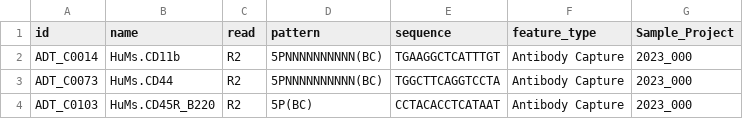
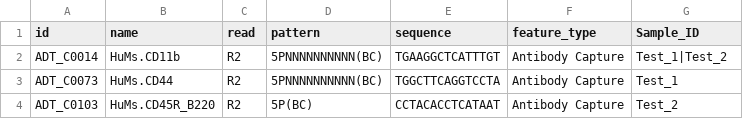
Before and after one commit to ctg-lund/SampleSheetGenerator, a CSV file: data/singlecell/feature_reference.csv, drawn as a sheet.

Commit message:
updated example feature ref

```diff
--- a/data/singlecell/feature_reference.csv
+++ b/data/singlecell/feature_reference.csv
@@ -1,4 +1,4 @@
-id,name,read,pattern,sequence,feature_type,Sample_Project
-ADT_C0014,HuMs.CD11b,R2,5PNNNNNNNNNN(BC),TGAAGGCTCATTTGT,Antibody Capture,2023_000
-ADT_C0073,HuMs.CD44,R2,5PNNNNNNNNNN(BC),TGGCTTCAGGTCCTA,Antibody Capture,2023_000
-ADT_C0103,HuMs.CD45R_B220,R2,5P(BC),CCTACACCTCATAAT,Antibody Capture,2023_000
+id,name,read,pattern,sequence,feature_type,Sample_ID
+ADT_C0014,HuMs.CD11b,R2,5PNNNNNNNNNN(BC),TGAAGGCTCATTTGT,Antibody Capture,Test_1|Test_2
+ADT_C0073,HuMs.CD44,R2,5PNNNNNNNNNN(BC),TGGCTTCAGGTCCTA,Antibody Capture,Test_1
+ADT_C0103,HuMs.CD45R_B220,R2,5P(BC),CCTACACCTCATAAT,Antibody Capture,Test_2
```
